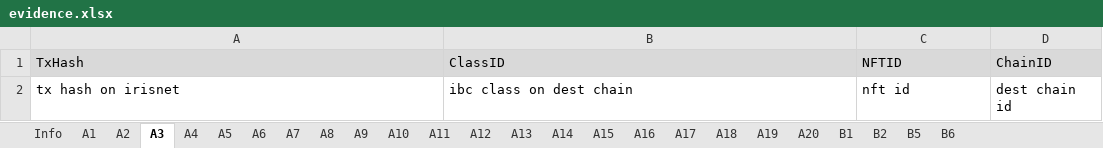
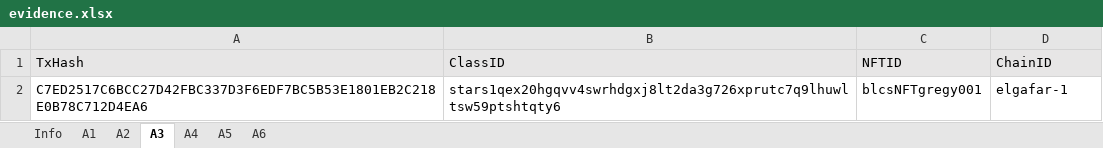
Before and after one commit to game-of-nfts/gon-evidence, an Excel workbook: dee-effes/evidence.xlsx, sheet A3, drawn as a sheet; values as stored, in another font and other column widths than the file's, no borders; removed rows and columns are numbered as before the commit, all else as after; the diff names each change by its address in the sheet, - before the commit and + after, or states it on an @@ line.

```diff
--- a/dee-effes/evidence.xlsx (sheet A3)
+++ b/dee-effes/evidence.xlsx (sheet A3)
-sheet tab: A7
-sheet tab: A8
-sheet tab: A9
-sheet tab: A10
-sheet tab: A11
-sheet tab: A12
-sheet tab: A13
-sheet tab: A14
-sheet tab: A15
-sheet tab: A16
-sheet tab: A17
-sheet tab: A18
-sheet tab: A19
-sheet tab: A20
-sheet tab: B1
-sheet tab: B2
-sheet tab: B5
-sheet tab: B6
-row 2: tx hash on irisnet | ibc class on dest chain | nft id | dest chain id
+row 2: C7ED2517C6BCC27D42FBC337D3F6EDF7BC5B53E1801EB2C218E0B78C712D4EA6 | stars1qex20hgqvv4swrhdgxj8lt2da3g726xprutc7q9lhuwltsw59ptshtqty6 | blcsNFTgregy001 | elgafar-1
```
Also changed, not shown: sheet A2, sheet Info, sheet A4, sheet A5, sheet A6, sheet A1.
